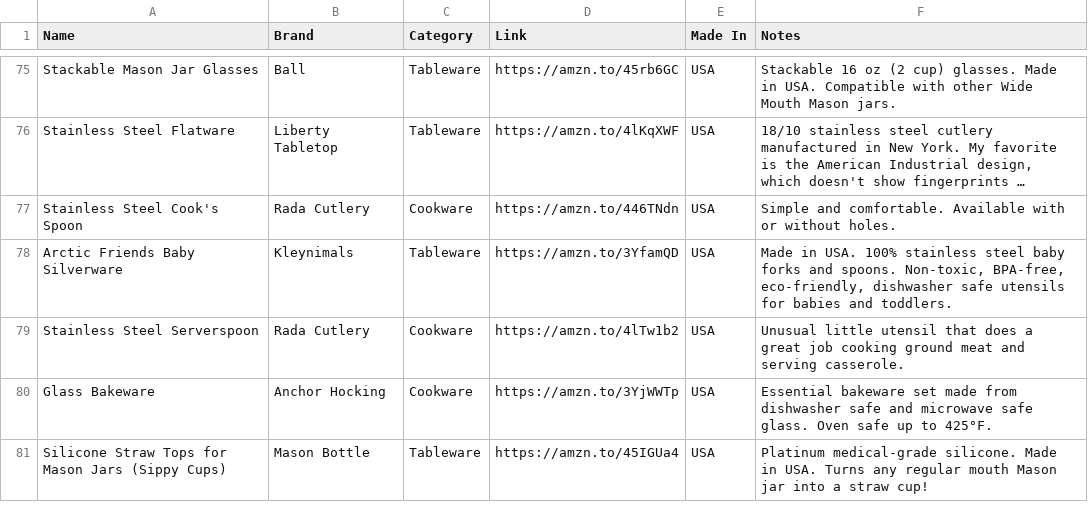
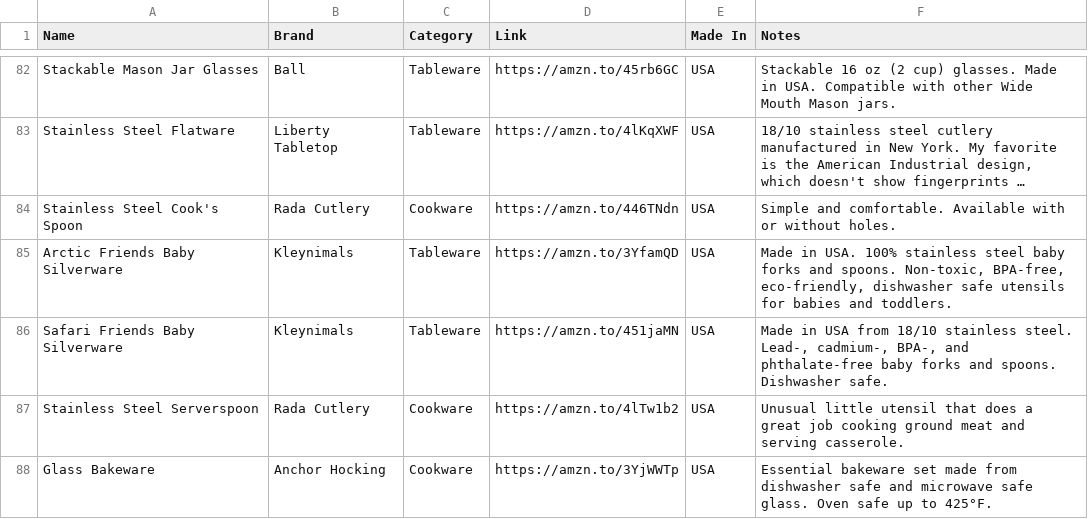
Before and after one commit to madebydia/nontoxicgoods.com, a CSV file: data/products.csv, drawn as a sheet; only a part is shown, gaps mark what is left out; the shorter side is filled out with more unchanged rows; long unchanged cells end in …; the diff covers the shown part only; the diff names each change by its address in the sheet, - before the commit and + after, or states it on an @@ line.

```diff
--- a/data/products.csv
+++ b/data/products.csv
+row 86: Safari Friends Baby Silverware | Kleynimals | Tableware | https://amzn.to/451jaMN | USA | Made in USA from 18/10 stainless steel. Lead-, cadmium-, BPA-, and phthalate-free baby forks and spoons. Dishwasher safe.
```
Also changed, not shown: 9 added rows elsewhere in this file, 24 other files.
